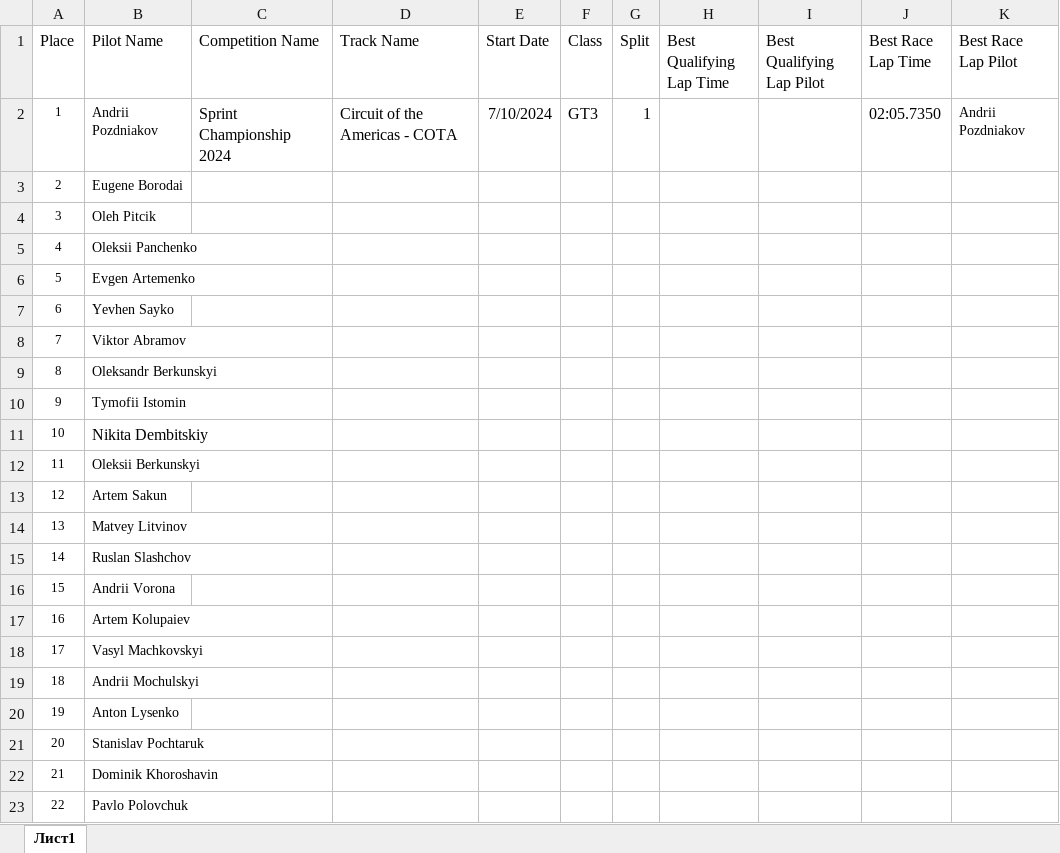
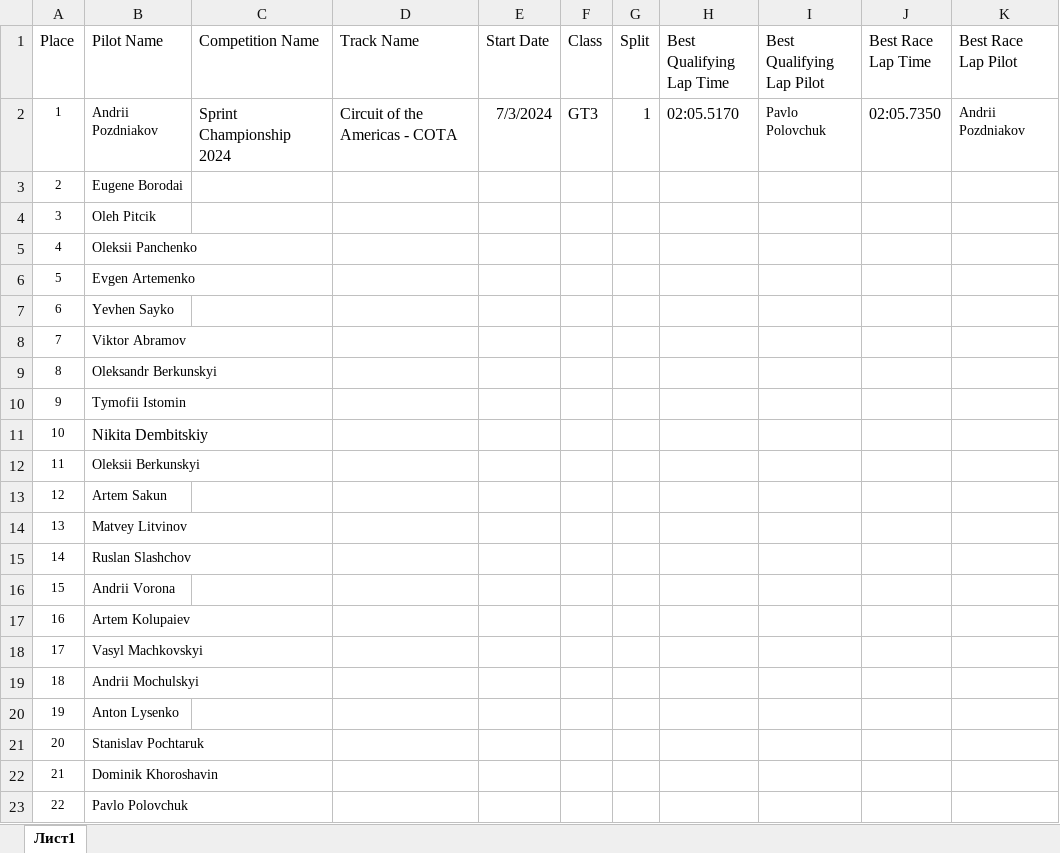
Before and after one commit to suunto1/elo_rating, an Excel workbook: xlsx_files/Race49.xlsx, sheet Лист1, drawn as a sheet; values as stored, in another font and other column widths than the file's, no borders; the diff names each change by its address in the sheet, - before the commit and + after, or states it on an @@ line.

```diff
--- a/xlsx_files/Race49.xlsx (sheet Лист1)
+++ b/xlsx_files/Race49.xlsx (sheet Лист1)
-E2 (Start Date): 7/10/2024
+E2 (Start Date): 7/3/2024
-H2 (Best Qualifying Lap Time): (empty)
+H2 (Best Qualifying Lap Time): 02:05.5170
-I2 (Best Qualifying Lap Pilot): (empty)
+I2 (Best Qualifying Lap Pilot): Pavlo Polovchuk
```
Also changed, not shown: xlsx_files/Race15.xlsx, xlsx_files/Race17.xlsx, 28 other files.
